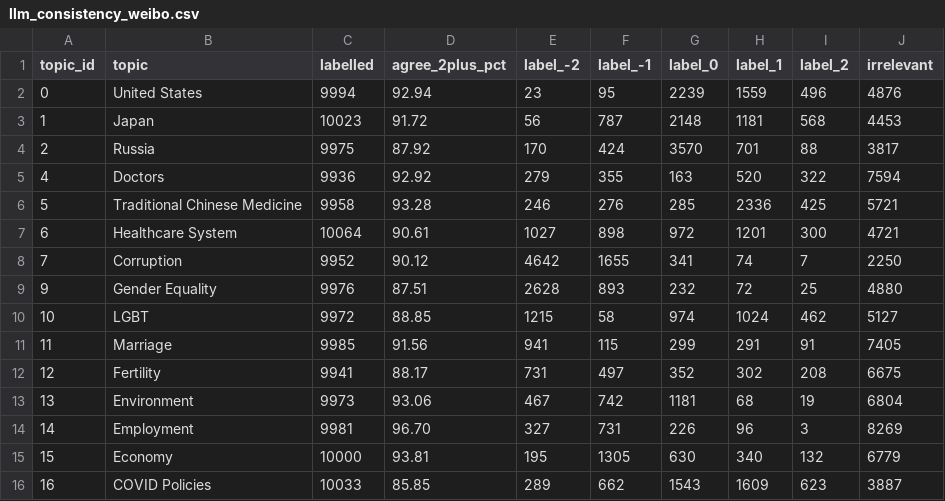
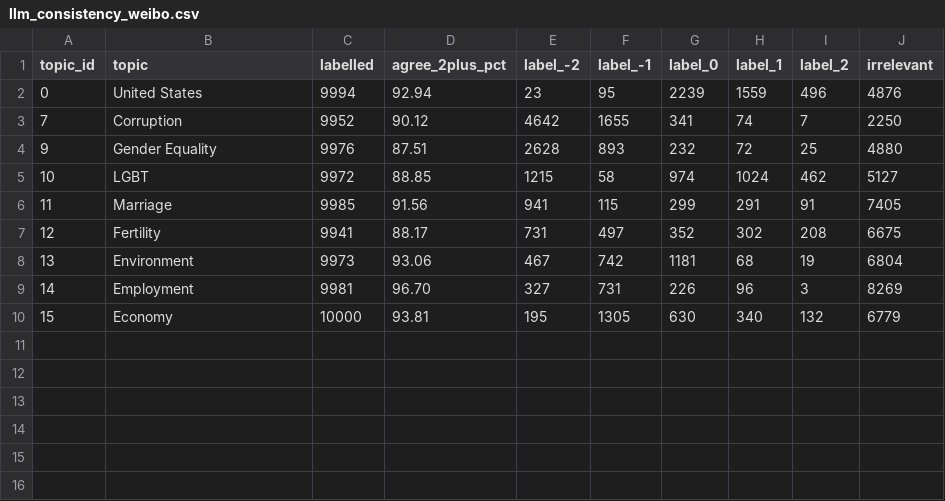
Before and after one commit to houx15/opinion-structure-across-societies, a CSV file: data/reference/paper_tables/llm_consistency_weibo.csv, drawn as a sheet; the diff names each change by its address in the sheet, - before the commit and + after, or states it on an @@ line.

```diff
--- a/data/reference/paper_tables/llm_consistency_weibo.csv
+++ b/data/reference/paper_tables/llm_consistency_weibo.csv
-row 3: 1 | Japan | 10023 | 91.72 | 56 | 787 | 2148 | 1181 | 568 | 4453
-row 4: 2 | Russia | 9975 | 87.92 | 170 | 424 | 3570 | 701 | 88 | 3817
-row 5: 4 | Doctors | 9936 | 92.92 | 279 | 355 | 163 | 520 | 322 | 7594
-row 6: 5 | Traditional Chinese Medicine | 9958 | 93.28 | 246 | 276 | 285 | 2336 | 425 | 5721
-row 7: 6 | Healthcare System | 10064 | 90.61 | 1027 | 898 | 972 | 1201 | 300 | 4721
-row 16: 16 | COVID Policies | 10033 | 85.85 | 289 | 662 | 1543 | 1609 | 623 | 3887
```
Also changed, not shown: data/reference/paper_tables/bert_performance_twitter.csv, data/reference/paper_tables/bert_performance_weibo.csv, 5 other files.
